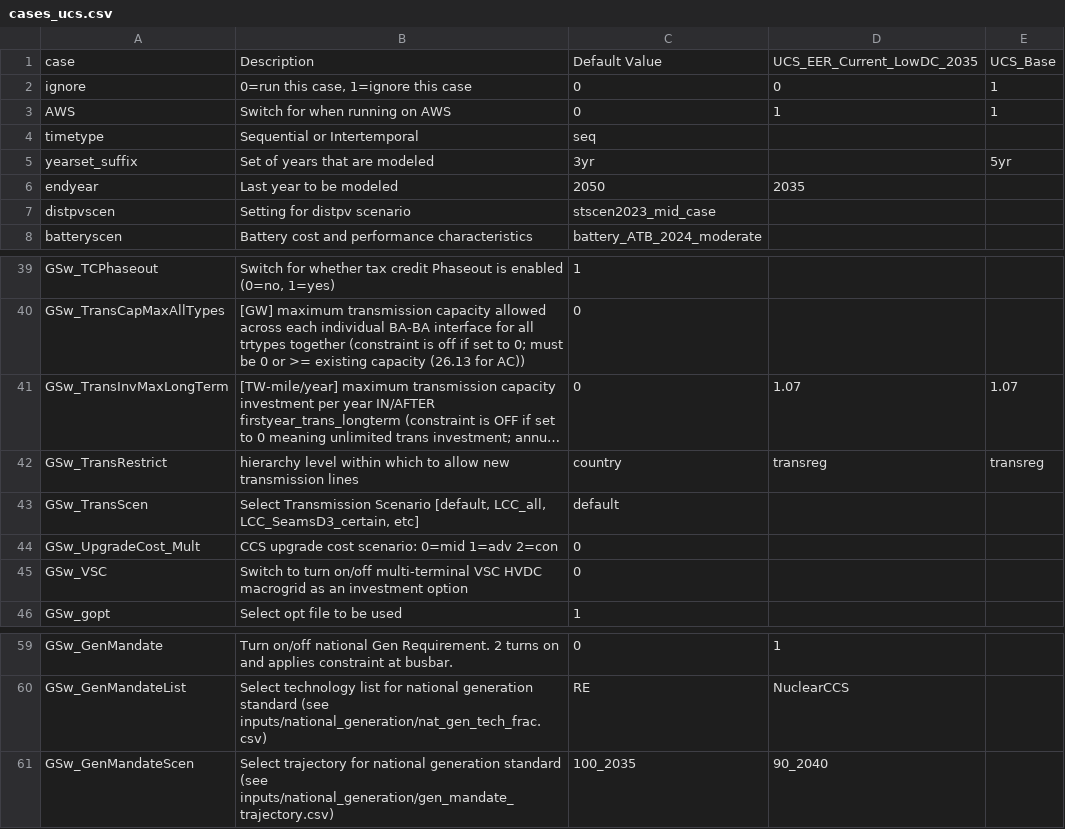
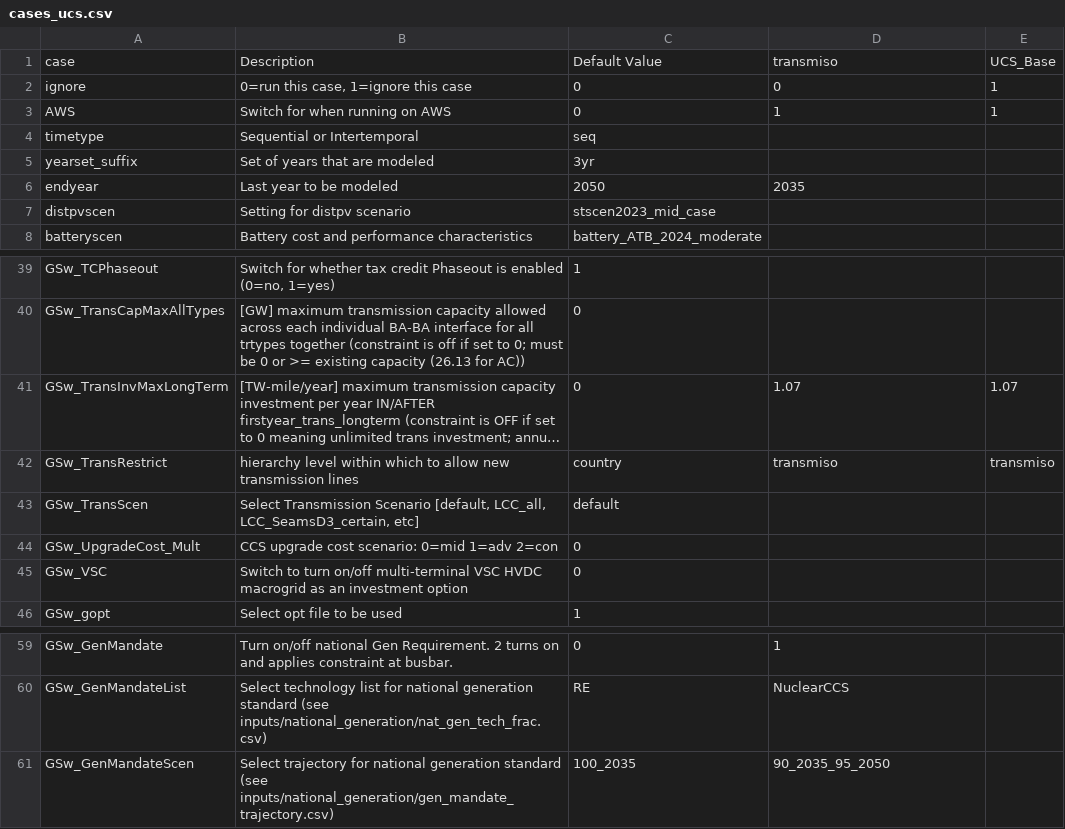
Before and after one commit to ucsusa/ReEDS-2.0, a CSV file: cases_ucs.csv, drawn as a sheet; only a part is shown, gaps mark what is left out; long unchanged cells end in …; the diff names each change by its address in the sheet, - before the commit and + after, or states it on an @@ line.

```diff
--- a/cases_ucs.csv
+++ b/cases_ucs.csv
-D1: UCS_EER_Current_LowDC_2035
+D1: transmiso
-E5: 5yr
+E5: (empty)
-D42: transreg
+D42: transmiso
-E42: transreg
+E42: transmiso
-D61: 90_2040
+D61: 90_2035_95_2050
```
Also changed, not shown: cases.csv, inputs/national_generation/gen_mandate_trajectory.csv.
